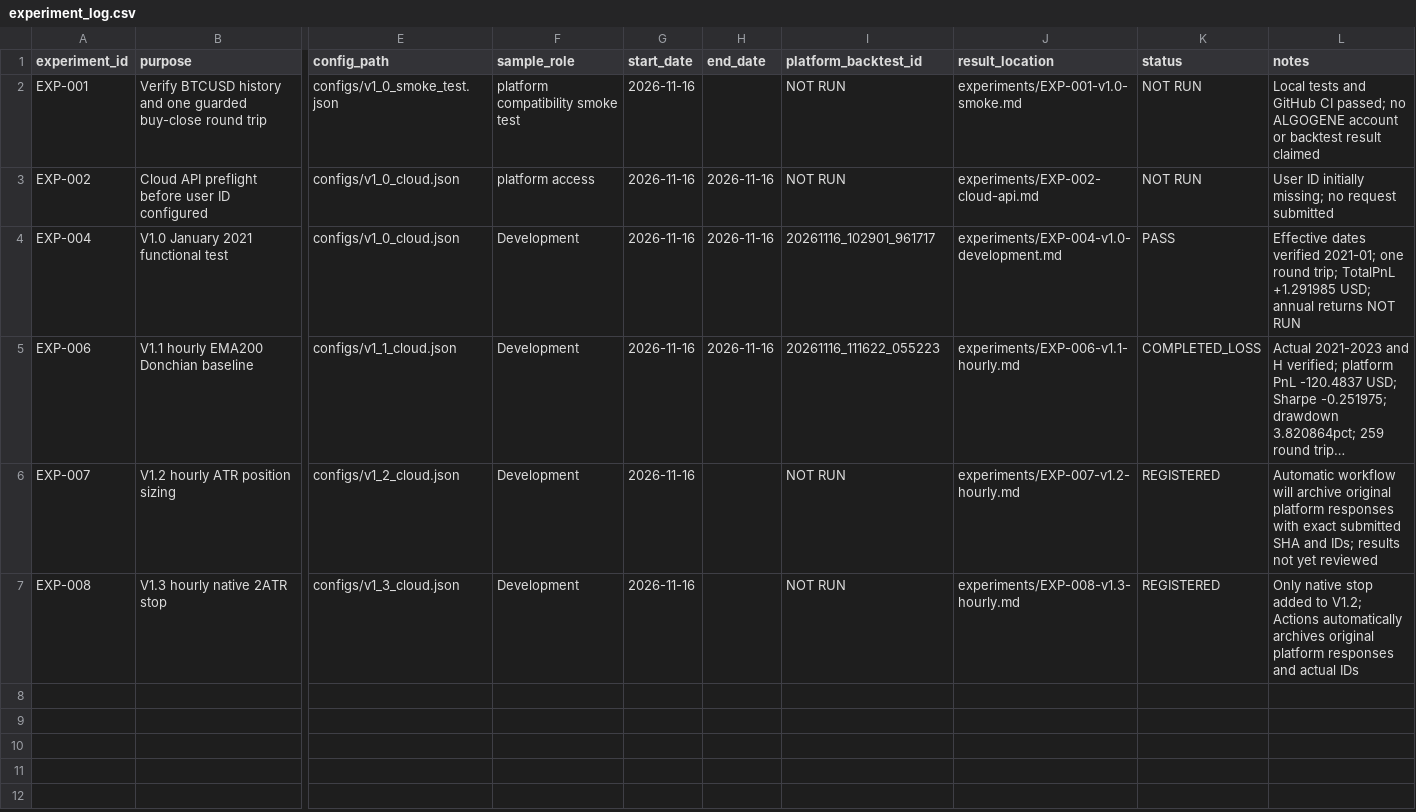
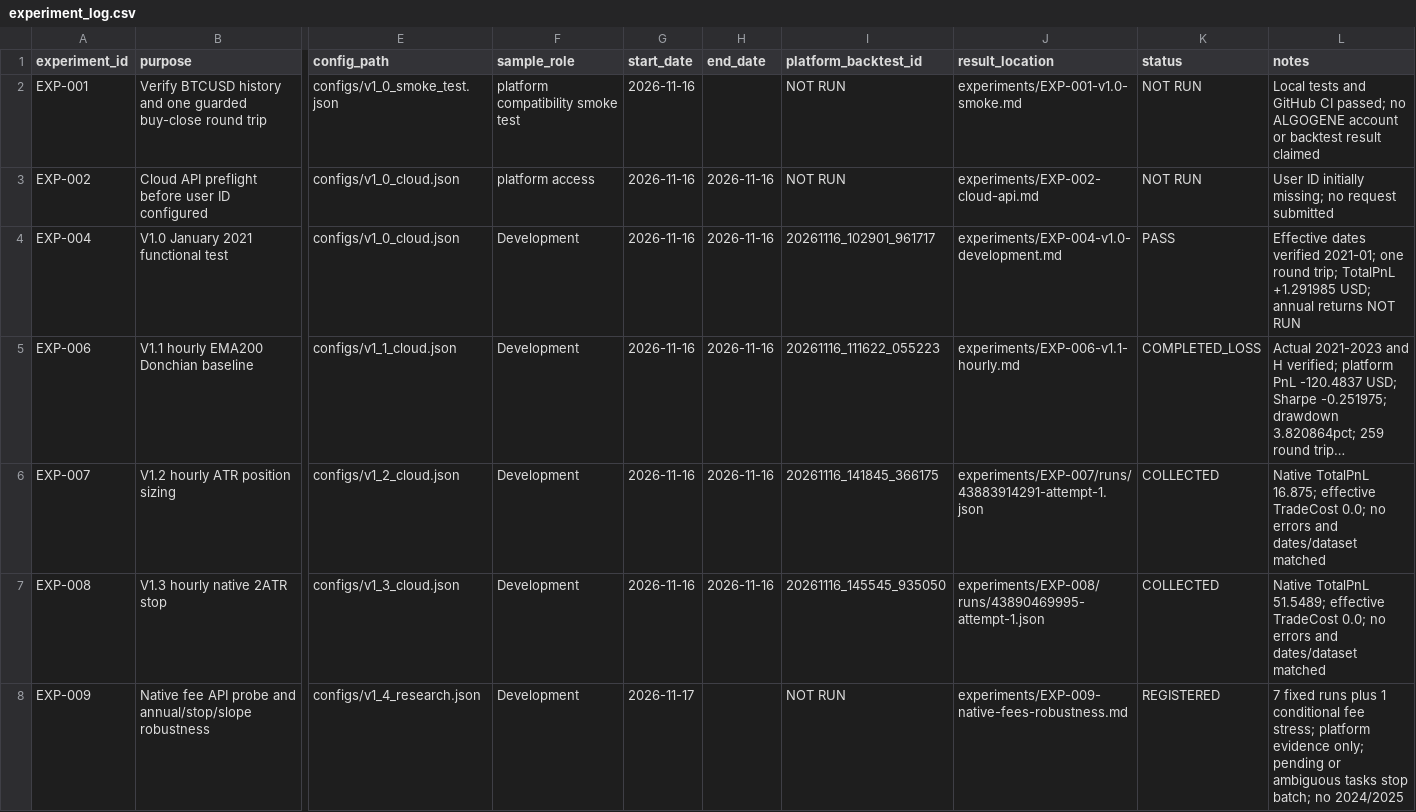
Before and after one commit to ketianli082-stack/algogene-trading-project, a CSV file: experiments/experiment_log.csv, drawn as a sheet; only a part is shown, gaps mark what is left out; long unchanged cells end in …; rows hold the shown columns only; the diff names each change by its address in the sheet, - before the commit and + after, or states it on an @@ line.

Commit message:
research: register native-fee probe and isolated V1.4 robustness batch

```diff
--- a/experiments/experiment_log.csv
+++ b/experiments/experiment_log.csv
-H6:H7 (end_date): (empty)
+H6:H7 (end_date): 2026-11-16
-I6 (platform_backtest_id): NOT RUN
+I6 (platform_backtest_id): 20261116_141845_366175
-J6 (result_location): experiments/EXP-007-v1.2-hourly.md
+J6 (result_location): experiments/EXP-007/runs/43883914291-attempt-1.json
-K6:K7 (status): REGISTERED
+K6:K7 (status): COLLECTED
-L6 (notes): Automatic workflow will archive original platform responses with exact submitted SHA and IDs; results not yet reviewed
+L6 (notes): Native TotalPnL 16.875; effective TradeCost 0.0; no errors and dates/dataset matched
-I7 (platform_backtest_id): NOT RUN
+I7 (platform_backtest_id): 20261116_145545_935050
-J7 (result_location): experiments/EXP-008-v1.3-hourly.md
+J7 (result_location): experiments/EXP-008/runs/43890469995-attempt-1.json
-L7 (notes): Only native stop added to V1.2; Actions automatically archives original platform responses and actual IDs
+L7 (notes): Native TotalPnL 51.5489; effective TradeCost 0.0; no errors and dates/dataset matched
+row 8: EXP-009 | Native fee API probe and annual/stop/slope robustness | configs/v1_4_research.json | Development | 2026-11-17 |  | NOT RUN | experiments/EXP-009-native-fees-robustness.md | REGISTERED | 7 fixed runs plus 1 conditional fee stress; platform evidence only; pending or ambiguous tasks stop batch; no 2024/2025
```
Also changed, not shown: 8 other files.
